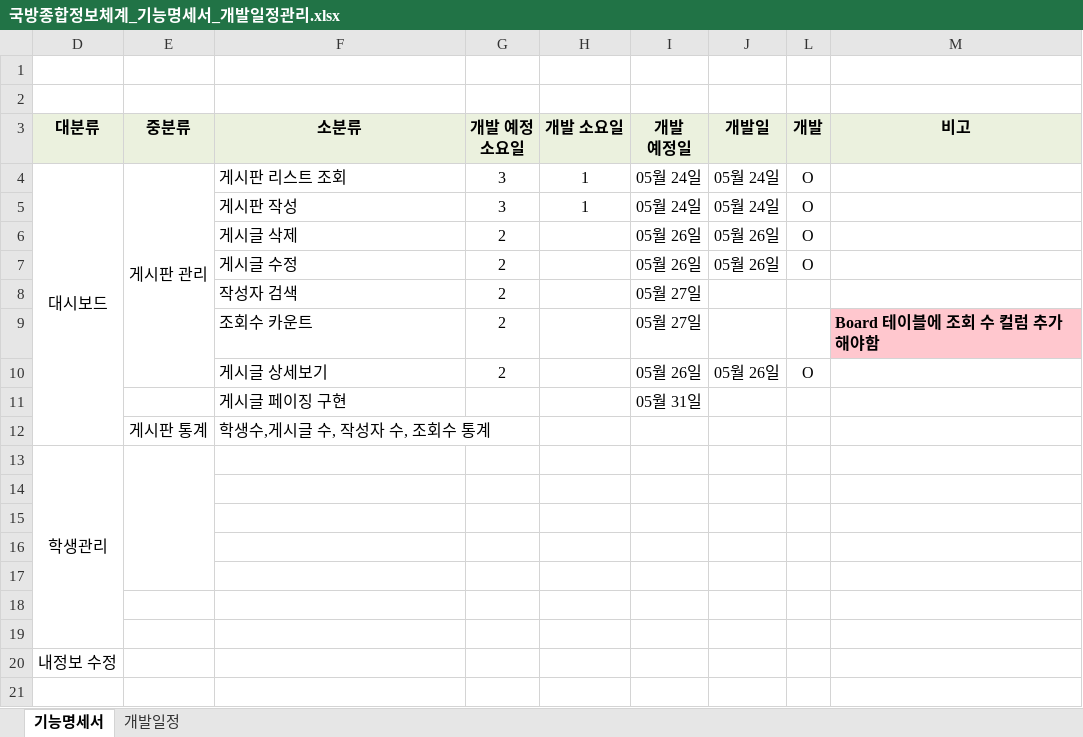
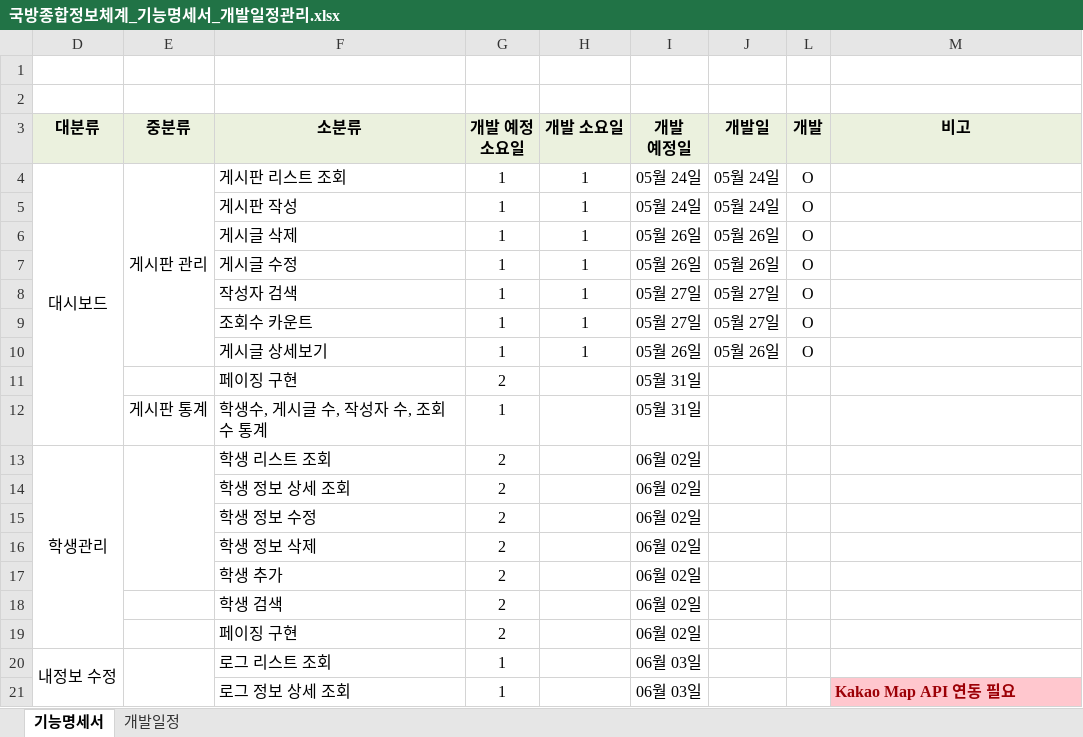
Before and after one commit to LeeSuengSub/HTML_workspaces, an Excel workbook: 게시판_기능명세서/국방종합정보체계_기능명세서_개발일정관리.xlsx, sheet 기능명세서, drawn as a sheet; values as stored, in another font and other column widths than the file's, no borders; removed rows and columns are numbered as before the commit, all else as after; the diff names each change by its address in the sheet, - before the commit and + after, or states it on an @@ line.

Commit message:
fix : 수정

```diff
--- a/게시판_기능명세서/국방종합정보체계_기능명세서_개발일정관리.xlsx (sheet 기능명세서)
+++ b/게시판_기능명세서/국방종합정보체계_기능명세서_개발일정관리.xlsx (sheet 기능명세서)
-D4:D12 merged
+D4:D12 merged
-G4:G5 (개발 예정 소요일): 3
+G4:G5 (개발 예정 소요일): 1
-G6:G7 (개발 예정 소요일): 2
+G6:G7 (개발 예정 소요일): 1
-H6:H7 (개발 소요일): (empty)
+H6:H7 (개발 소요일): 1
-row 8:  |  | 작성자 검색 | 2 |  | 05월 27일
-row 9:  |  | 조회수 카운트 | 2 |  | 05월 27일 |  |  | Board 테이블에 조회 수 컬럼 추가해야함
+row 8:  |  | 작성자 검색 | 1 | 1 | 05월 27일 | 05월 27일 | O
+row 9:  |  | 조회수 카운트 | 1 | 1 | 05월 27일 | 05월 27일 | O
-G10 (개발 예정 소요일): 2
+G10 (개발 예정 소요일): 1
-H10 (개발 소요일): (empty)
+H10 (개발 소요일): 1
-row 11:  |  | 게시글 페이징 구현 |  |  | 05월 31일
-row 12:  | 게시판 통계 | 학생수,게시글 수, 작성자 수, 조회수 통계
-row 13: 학생관리
-row 11: (empty)
+row 11:  |  | 페이징 구현 | 2 |  | 05월 31일
-row 12: (empty)
+row 12:  | 게시판 통계 | 학생수, 게시글 수, 작성자 수, 조회수 통계 | 1 |  | 05월 31일
-row 13: (empty)
+row 13: 학생관리 |  | 학생 리스트 조회 | 2 |  | 06월 02일
+D13:D19 merged
+E13:E17 merged
-row 14: (empty)
+row 14:  |  | 학생 정보 상세 조회 | 2 |  | 06월 02일
-row 15: (empty)
+row 15:  |  | 학생 정보 수정 | 2 |  | 06월 02일
-row 16: (empty)
+row 16:  |  | 학생 정보 삭제 | 2 |  | 06월 02일
-row 20: 내정보 수정
+row 17:  |  | 학생 추가 | 2 |  | 06월 02일
+row 18:  |  | 학생 검색 | 2 |  | 06월 02일
+row 19:  |  | 페이징 구현 | 2 |  | 06월 02일
+row 20: 내정보 수정 |  | 로그 리스트 조회 | 1 |  | 06월 03일
+row 21:  |  | 로그 정보 상세 조회 | 1 |  | 06월 03일 |  |  | Kakao Map API 연동 필요
```
